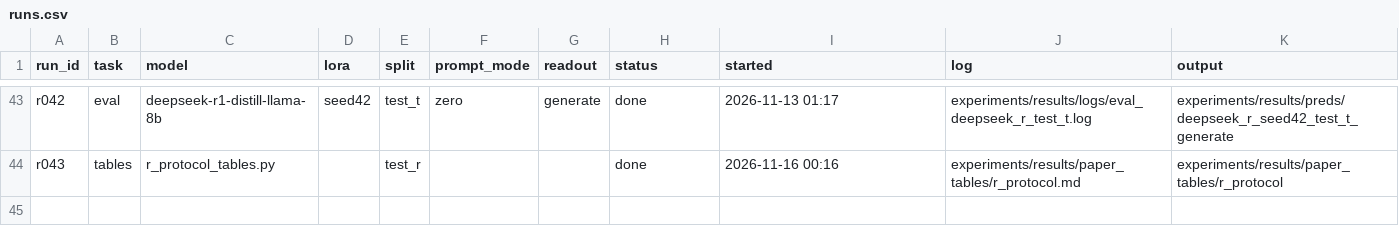
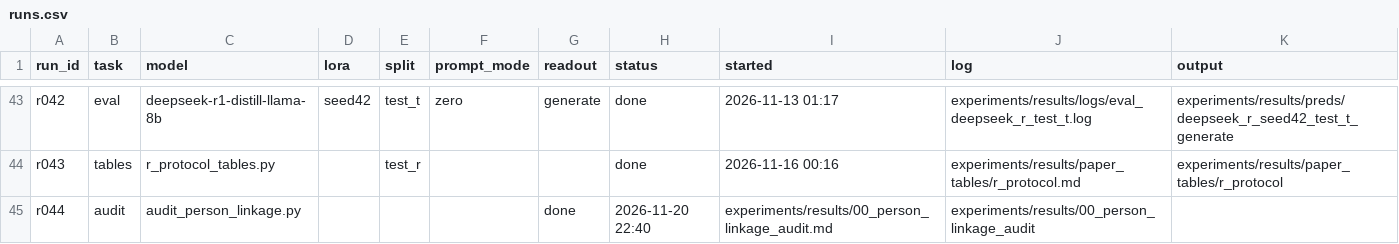
Before and after one commit to gyro-zpl/fas_pro, a CSV file: experiments/runs.csv, drawn as a sheet; only a part is shown, gaps mark what is left out; the diff names each change by its address in the sheet, - before the commit and + after, or states it on an @@ line.

```diff
--- a/experiments/runs.csv
+++ b/experiments/runs.csv
+row 45: r044 | audit | audit_person_linkage.py |  |  |  | done | 2026-11-20 22:40 | experiments/results/00_person_linkage_audit.md | experiments/results/00_person_linkage_audit
```
Also changed, not shown: 32 other files.
